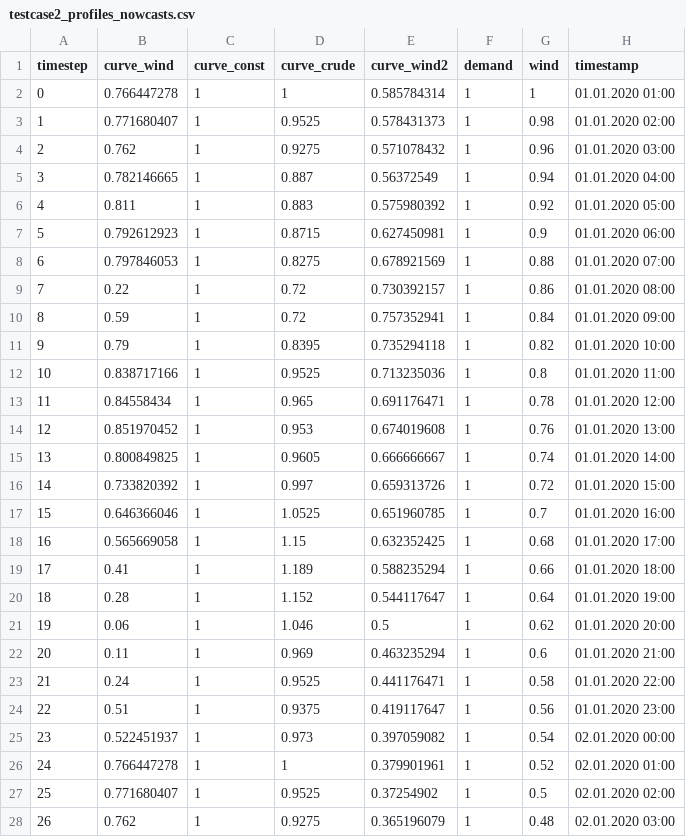
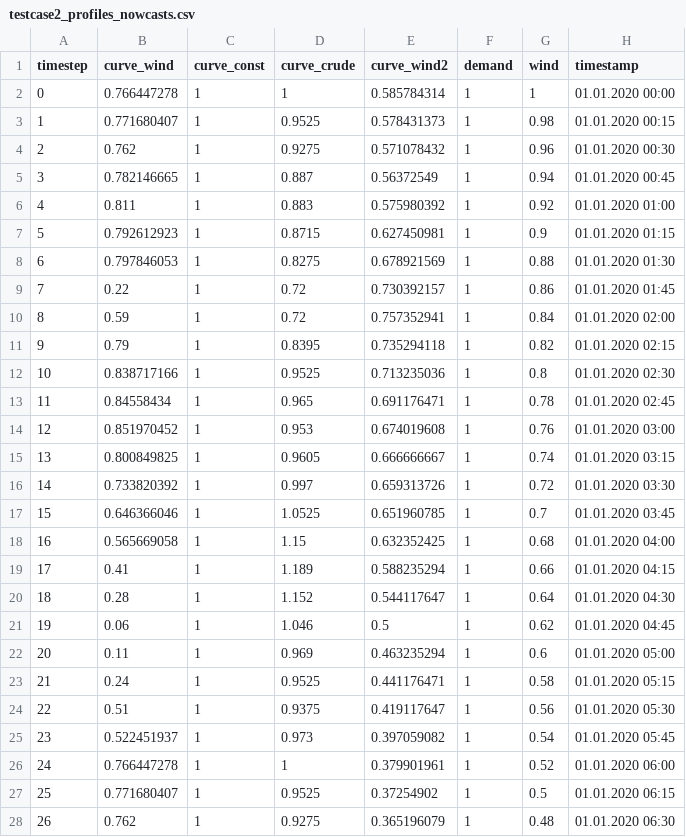
Before and after one commit to oogeso/oogeso, a CSV file: examples/testcase2_profiles_nowcasts.csv, drawn as a sheet; only a part is shown; the diff covers the shown part only.

```diff
--- a/examples/testcase2_profiles_nowcasts.csv
+++ b/examples/testcase2_profiles_nowcasts.csv
@@ -1,28 +1,28 @@
 timestep,curve_wind,curve_const,curve_crude,curve_wind2,demand,wind,timestamp
-0,0.766447278,1,1,0.585784314,1,1,01.01.2020 01:00
-1,0.771680407,1,0.9525,0.578431373,1,0.98,01.01.2020 02:00
-2,0.762,1,0.9275,0.571078432,1,0.96,01.01.2020 03:00
-3,0.782146665,1,0.887,0.56372549,1,0.94,01.01.2020 04:00
-4,0.811,1,0.883,0.575980392,1,0.92,01.01.2020 05:00
-5,0.792612923,1,0.8715,0.627450981,1,0.9,01.01.2020 06:00
-6,0.797846053,1,0.8275,0.678921569,1,0.88,01.01.2020 07:00
-7,0.22,1,0.72,0.730392157,1,0.86,01.01.2020 08:00
-8,0.59,1,0.72,0.757352941,1,0.84,01.01.2020 09:00
-9,0.79,1,0.8395,0.735294118,1,0.82,01.01.2020 10:00
-10,0.838717166,1,0.9525,0.713235036,1,0.8,01.01.2020 11:00
-11,0.84558434,1,0.965,0.691176471,1,0.78,01.01.2020 12:00
-12,0.851970452,1,0.953,0.674019608,1,0.76,01.01.2020 13:00
-13,0.800849825,1,0.9605,0.666666667,1,0.74,01.01.2020 14:00
-14,0.733820392,1,0.997,0.659313726,1,0.72,01.01.2020 15:00
-15,0.646366046,1,1.0525,0.651960785,1,0.7,01.01.2020 16:00
-16,0.565669058,1,1.15,0.632352425,1,0.68,01.01.2020 17:00
-17,0.41,1,1.189,0.588235294,1,0.66,01.01.2020 18:00
-18,0.28,1,1.152,0.544117647,1,0.64,01.01.2020 19:00
-19,0.06,1,1.046,0.5,1,0.62,01.01.2020 20:00
-20,0.11,1,0.969,0.463235294,1,0.6,01.01.2020 21:00
-21,0.24,1,0.9525,0.441176471,1,0.58,01.01.2020 22:00
-22,0.51,1,0.9375,0.419117647,1,0.56,01.01.2020 23:00
-23,0.522451937,1,0.973,0.397059082,1,0.54,02.01.2020 00:00
-24,0.766447278,1,1,0.379901961,1,0.52,02.01.2020 01:00
-25,0.771680407,1,0.9525,0.37254902,1,0.5,02.01.2020 02:00
-26,0.762,1,0.9275,0.365196079,1,0.48,02.01.2020 03:00
+0,0.766447278,1,1,0.585784314,1,1,01.01.2020 00:00
+1,0.771680407,1,0.9525,0.578431373,1,0.98,01.01.2020 00:15
+2,0.762,1,0.9275,0.571078432,1,0.96,01.01.2020 00:30
+3,0.782146665,1,0.887,0.56372549,1,0.94,01.01.2020 00:45
+4,0.811,1,0.883,0.575980392,1,0.92,01.01.2020 01:00
+5,0.792612923,1,0.8715,0.627450981,1,0.9,01.01.2020 01:15
+6,0.797846053,1,0.8275,0.678921569,1,0.88,01.01.2020 01:30
+7,0.22,1,0.72,0.730392157,1,0.86,01.01.2020 01:45
+8,0.59,1,0.72,0.757352941,1,0.84,01.01.2020 02:00
+9,0.79,1,0.8395,0.735294118,1,0.82,01.01.2020 02:15
+10,0.838717166,1,0.9525,0.713235036,1,0.8,01.01.2020 02:30
+11,0.84558434,1,0.965,0.691176471,1,0.78,01.01.2020 02:45
+12,0.851970452,1,0.953,0.674019608,1,0.76,01.01.2020 03:00
+13,0.800849825,1,0.9605,0.666666667,1,0.74,01.01.2020 03:15
+14,0.733820392,1,0.997,0.659313726,1,0.72,01.01.2020 03:30
+15,0.646366046,1,1.0525,0.651960785,1,0.7,01.01.2020 03:45
+16,0.565669058,1,1.15,0.632352425,1,0.68,01.01.2020 04:00
+17,0.41,1,1.189,0.588235294,1,0.66,01.01.2020 04:15
+18,0.28,1,1.152,0.544117647,1,0.64,01.01.2020 04:30
+19,0.06,1,1.046,0.5,1,0.62,01.01.2020 04:45
+20,0.11,1,0.969,0.463235294,1,0.6,01.01.2020 05:00
+21,0.24,1,0.9525,0.441176471,1,0.58,01.01.2020 05:15
+22,0.51,1,0.9375,0.419117647,1,0.56,01.01.2020 05:30
+23,0.522451937,1,0.973,0.397059082,1,0.54,01.01.2020 05:45
+24,0.766447278,1,1,0.379901961,1,0.52,01.01.2020 06:00
+25,0.771680407,1,0.9525,0.37254902,1,0.5,01.01.2020 06:15
+26,0.762,1,0.9275,0.365196079,1,0.48,01.01.2020 06:30
```
Also changed, not shown: 69 edited cells elsewhere in this file, examples/testcase2_profiles_forecasts.csv, 2 other files.
